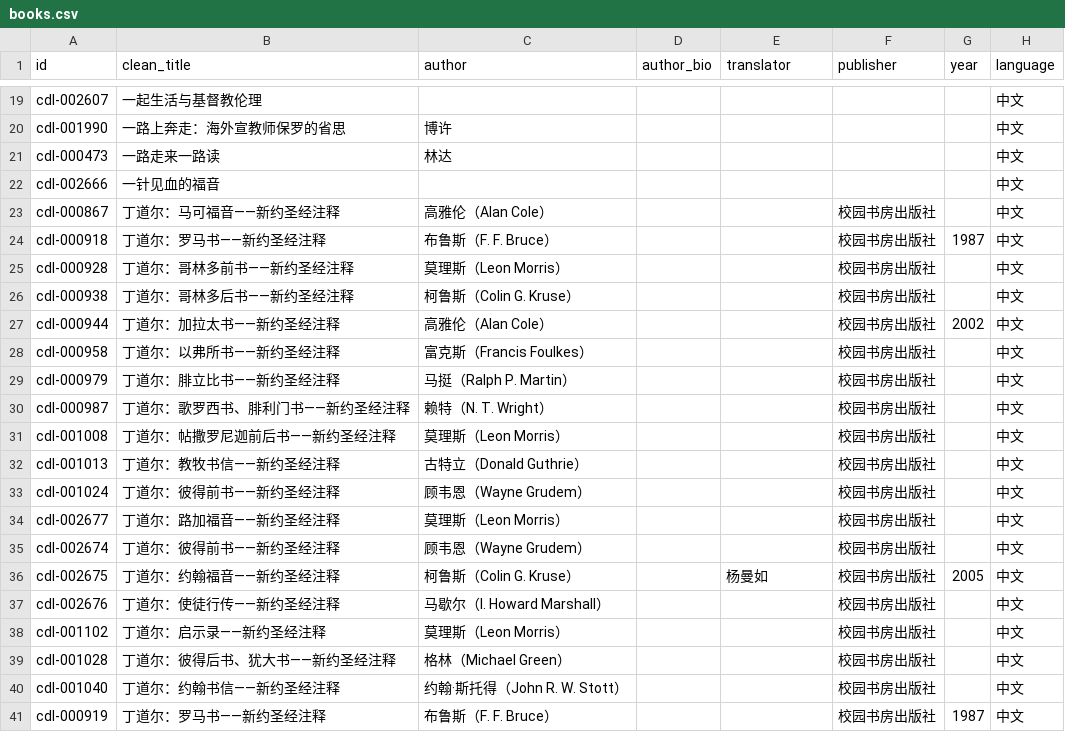
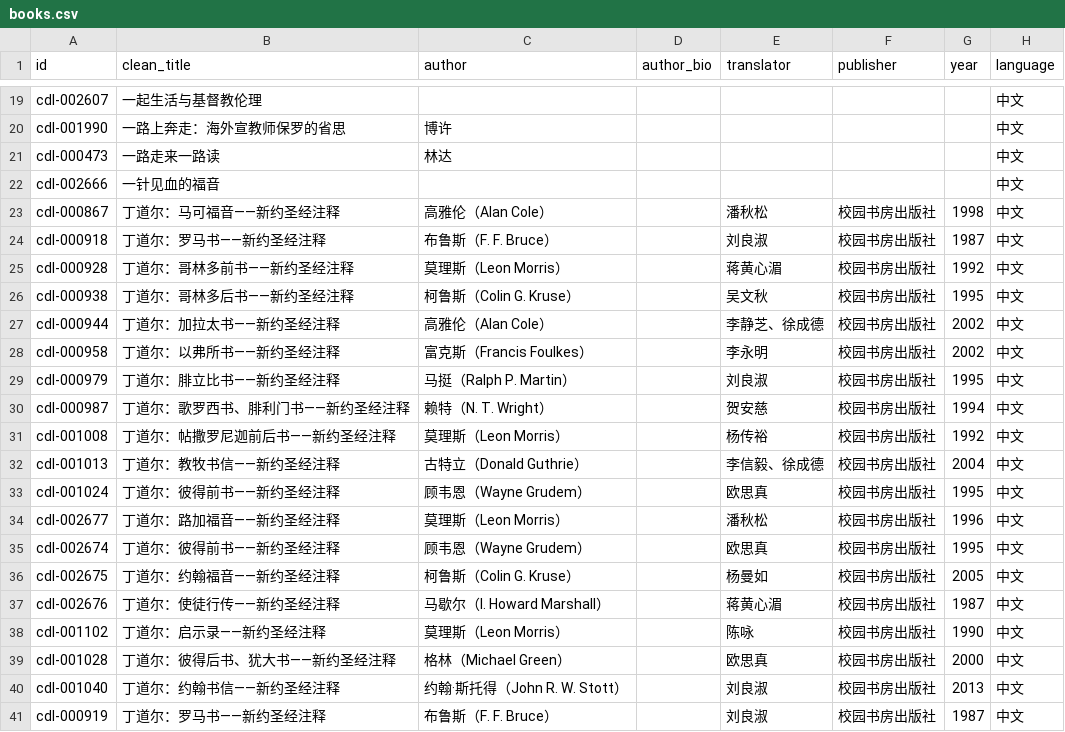
Before and after one commit to GioiaZheng/christian-digital-library, a CSV file: data/books.csv, drawn as a sheet; only a part is shown, gaps mark what is left out; the diff covers the shown part only; the diff names each change by its address in the sheet, - before the commit and + after, or states it on an @@ line.

```diff
--- a/data/books.csv
+++ b/data/books.csv
-E23 (translator): (empty)
+E23 (translator): 潘秋松
-G23 (year): (empty)
+G23 (year): 1998
-E24 (translator): (empty)
+E24 (translator): 刘良淑
-E25 (translator): (empty)
+E25 (translator): 蒋黄心湄
-G25 (year): (empty)
+G25 (year): 1992
-E26 (translator): (empty)
+E26 (translator): 吴文秋
-G26 (year): (empty)
+G26 (year): 1995
-E27 (translator): (empty)
+E27 (translator): 李静芝、徐成德
-E28 (translator): (empty)
+E28 (translator): 李永明
-G28 (year): (empty)
+G28 (year): 2002
-E29 (translator): (empty)
+E29 (translator): 刘良淑
-G29 (year): (empty)
+G29 (year): 1995
-E30 (translator): (empty)
+E30 (translator): 贺安慈
-G30 (year): (empty)
+G30 (year): 1994
-E31 (translator): (empty)
+E31 (translator): 杨传裕
-G31 (year): (empty)
+G31 (year): 1992
-E32 (translator): (empty)
+E32 (translator): 李信毅、徐成德
-G32 (year): (empty)
+G32 (year): 2004
-E33 (translator): (empty)
+E33 (translator): 欧思真
-G33 (year): (empty)
+G33 (year): 1995
-E34 (translator): (empty)
+E34 (translator): 潘秋松
-G34 (year): (empty)
+G34 (year): 1996
-E35 (translator): (empty)
+E35 (translator): 欧思真
-G35 (year): (empty)
+G35 (year): 1995
-E37 (translator): (empty)
+E37 (translator): 蒋黄心湄
-G37 (year): (empty)
+G37 (year): 1987
-E38 (translator): (empty)
+E38 (translator): 陈咏
-G38 (year): (empty)
+G38 (year): 1990
-E39 (translator): (empty)
+E39 (translator): 欧思真
-G39 (year): (empty)
+G39 (year): 2000
-E40:E41 (translator): (empty)
+E40:E41 (translator): 刘良淑
-G40 (year): (empty)
+G40 (year): 2013
```
Also changed, not shown: 75 edited cells elsewhere in this file.
